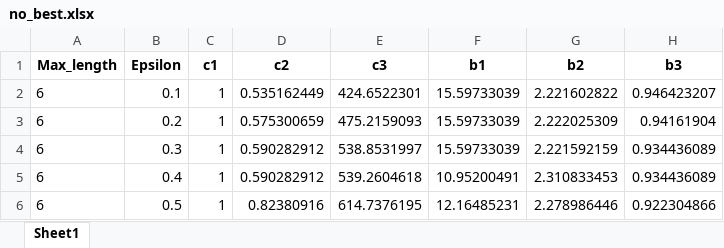
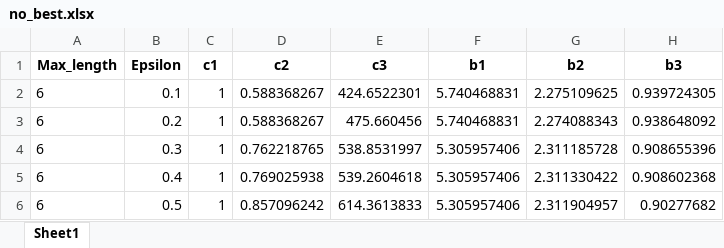
Before and after one commit to wang-mengying/modis, an Excel workbook: Dataset/Kaggle/results/ml6/no_best.xlsx, sheet Sheet1, drawn as a sheet; values as stored, in another font and other column widths than the file's, no borders; the diff names each change by its address in the sheet, - before the commit and + after, or states it on an @@ line.

```diff
--- a/Dataset/Kaggle/results/ml6/no_best.xlsx (sheet Sheet1)
+++ b/Dataset/Kaggle/results/ml6/no_best.xlsx (sheet Sheet1)
-D2 (c2): 0.535162449
+D2 (c2): 0.588368267
-F2:F3 (b1): 15.59733039
+F2:F3 (b1): 5.740468831
-G2 (b2): 2.221602822
+G2 (b2): 2.275109625
-H2 (b3): 0.946423207
+H2 (b3): 0.939724305
-D3 (c2): 0.575300659
+D3 (c2): 0.588368267
-E3 (c3): 475.2159093
+E3 (c3): 475.660456
-G3 (b2): 2.222025309
+G3 (b2): 2.274088343
-H3 (b3): 0.94161904
+H3 (b3): 0.938648092
-D4 (c2): 0.590282912
+D4 (c2): 0.762218765
-F4 (b1): 15.59733039
+F4 (b1): 5.305957406
-G4 (b2): 2.221592159
+G4 (b2): 2.311185728
-H4 (b3): 0.934436089
+H4 (b3): 0.908655396
-D5 (c2): 0.590282912
+D5 (c2): 0.769025938
-F5 (b1): 10.95200491
+F5 (b1): 5.305957406
-G5 (b2): 2.310833453
+G5 (b2): 2.311330422
-H5 (b3): 0.934436089
+H5 (b3): 0.908602368
-D6 (c2): 0.82380916
+D6 (c2): 0.857096242
-E6 (c3): 614.7376195
+E6 (c3): 614.3613833
-F6 (b1): 12.16485231
+F6 (b1): 5.305957406
-G6 (b2): 2.278986446
+G6 (b2): 2.311904957
-H6 (b3): 0.922304866
+H6 (b3): 0.90277682
```
Also changed, not shown: Dataset/Kaggle/results/ml2/apx_best.xlsx, Dataset/Kaggle/results/ml2/no_best.xlsx, 27 other files.
